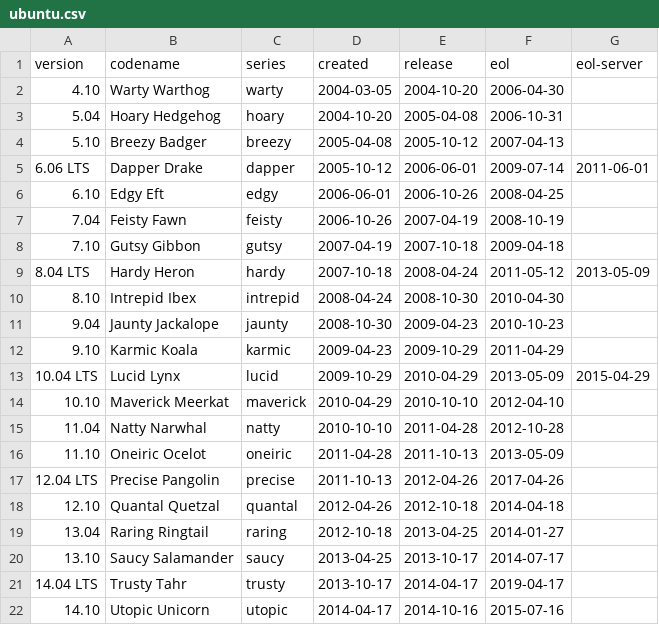
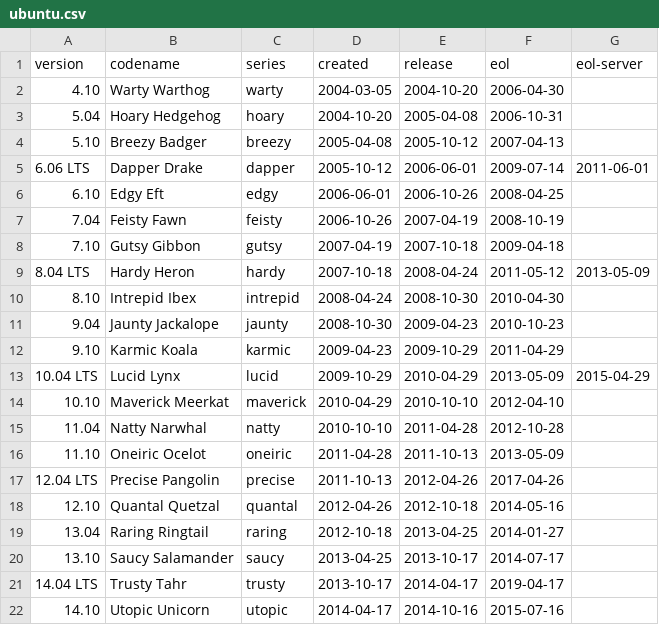
Before and after one commit to alvistack/debian-distro-info-data, a CSV file: ubuntu.csv, drawn as a sheet.

Commit message:
Update EOL date of Ubuntu 12.10 "Quantal Quetzal" to 2014-05-16.

```diff
--- a/ubuntu.csv
+++ b/ubuntu.csv
@@ -17,3 +17,3 @@ version,codename,series,created,release,eol,eol-server
 12.04 LTS,Precise Pangolin,precise,2011-10-13,2012-04-26,2017-04-26
-12.10,Quantal Quetzal,quantal,2012-04-26,2012-10-18,2014-04-18
+12.10,Quantal Quetzal,quantal,2012-04-26,2012-10-18,2014-05-16
 13.04,Raring Ringtail,raring,2012-10-18,2013-04-25,2014-01-27
```
